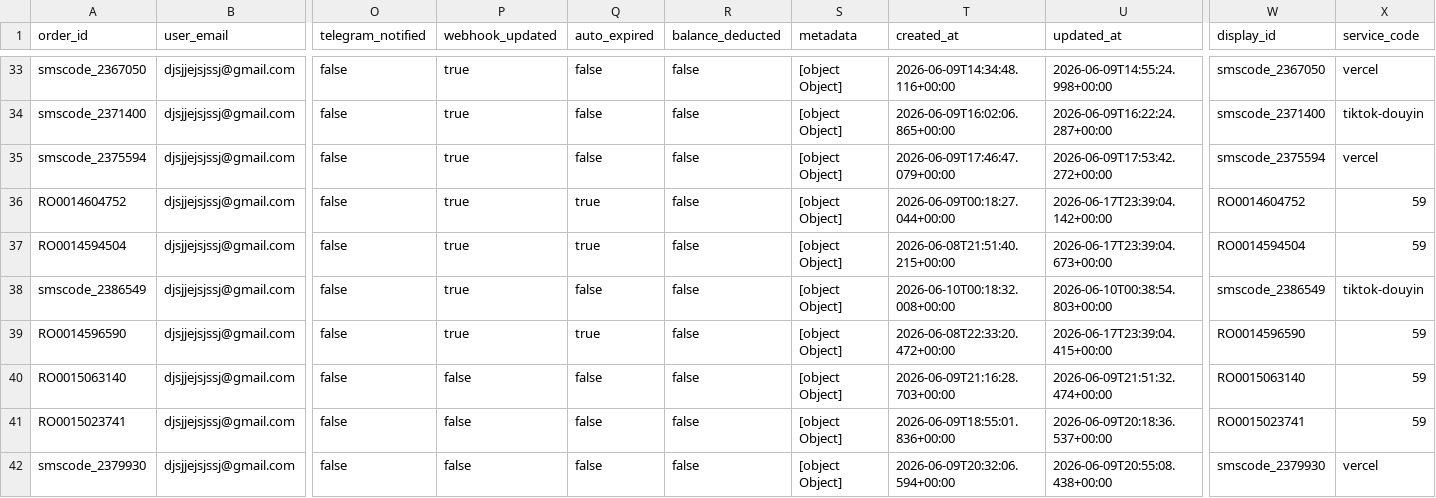
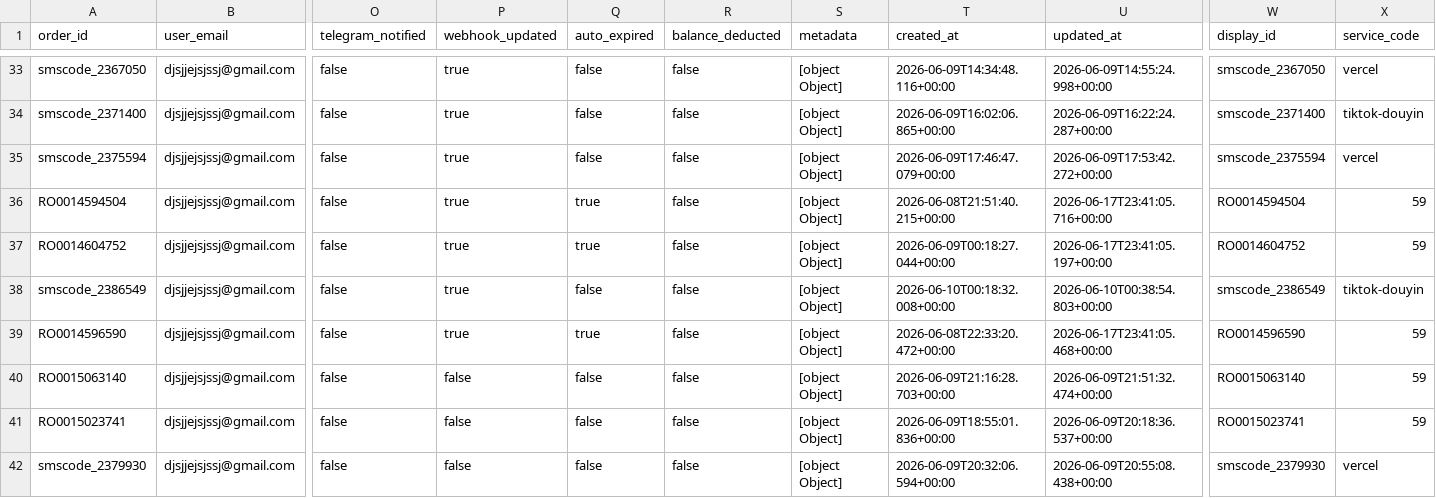
Before and after one commit to silahosting/Backup, a CSV file: backup/pending_orders/pending_orders.csv, drawn as a sheet; only a part is shown, gaps mark what is left out; removed rows and columns are numbered as before the commit, all else as after; rows hold the shown columns only; the diff names each change by its address in the sheet, - before the commit and + after, or states it on an @@ line.

Commit message:
Backup backup/pending_orders/pending_orders.csv 2026-06-17T23:41:12.973Z

```diff
--- a/backup/pending_orders/pending_orders.csv
+++ b/backup/pending_orders/pending_orders.csv
-row 36: RO0014604752 | djsjjejsjssj@gmail.com | false | true | true | false | [object Object] | 2026-06-09T00:18:27.044+00:00 | 2026-06-17T23:39:04.142+00:00 | RO0014604752 | 59
-U36 (updated_at): 2026-06-17T23:39:04.673+00:00
+U36 (updated_at): 2026-06-17T23:41:05.716+00:00
+row 37: RO0014604752 | djsjjejsjssj@gmail.com | false | true | true | false | [object Object] | 2026-06-09T00:18:27.044+00:00 | 2026-06-17T23:41:05.197+00:00 | RO0014604752 | 59
-U39 (updated_at): 2026-06-17T23:39:04.415+00:00
+U39 (updated_at): 2026-06-17T23:41:05.468+00:00
```
